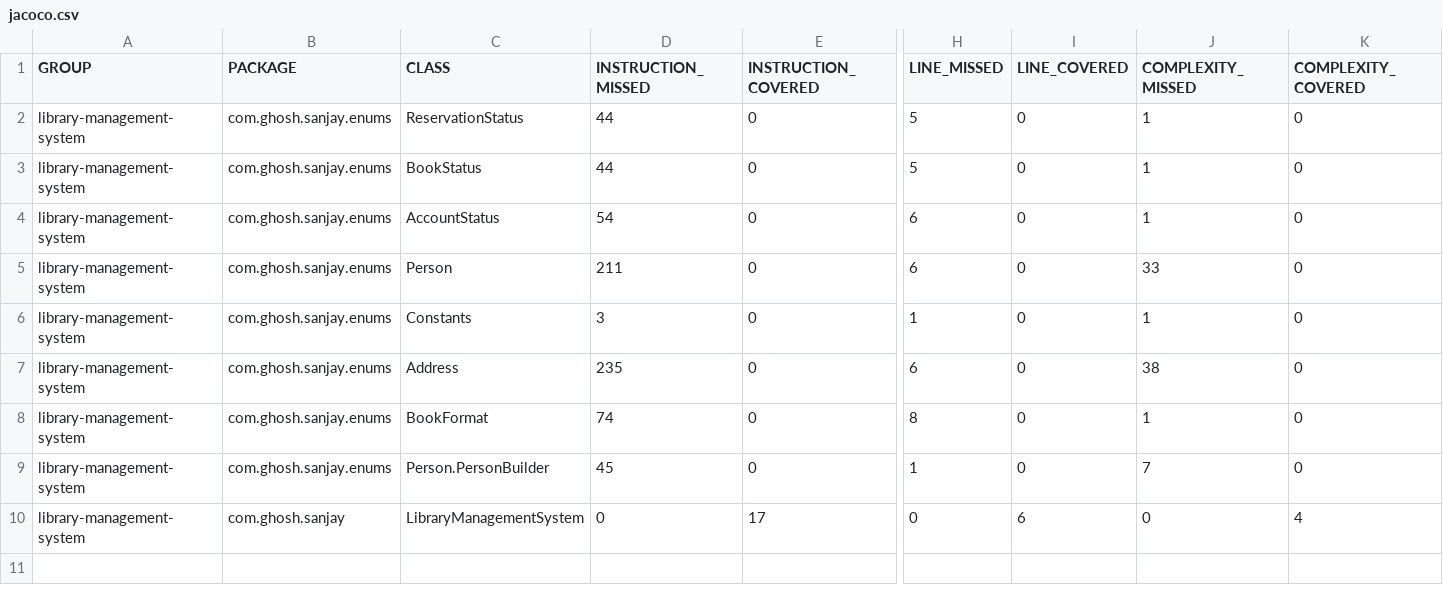
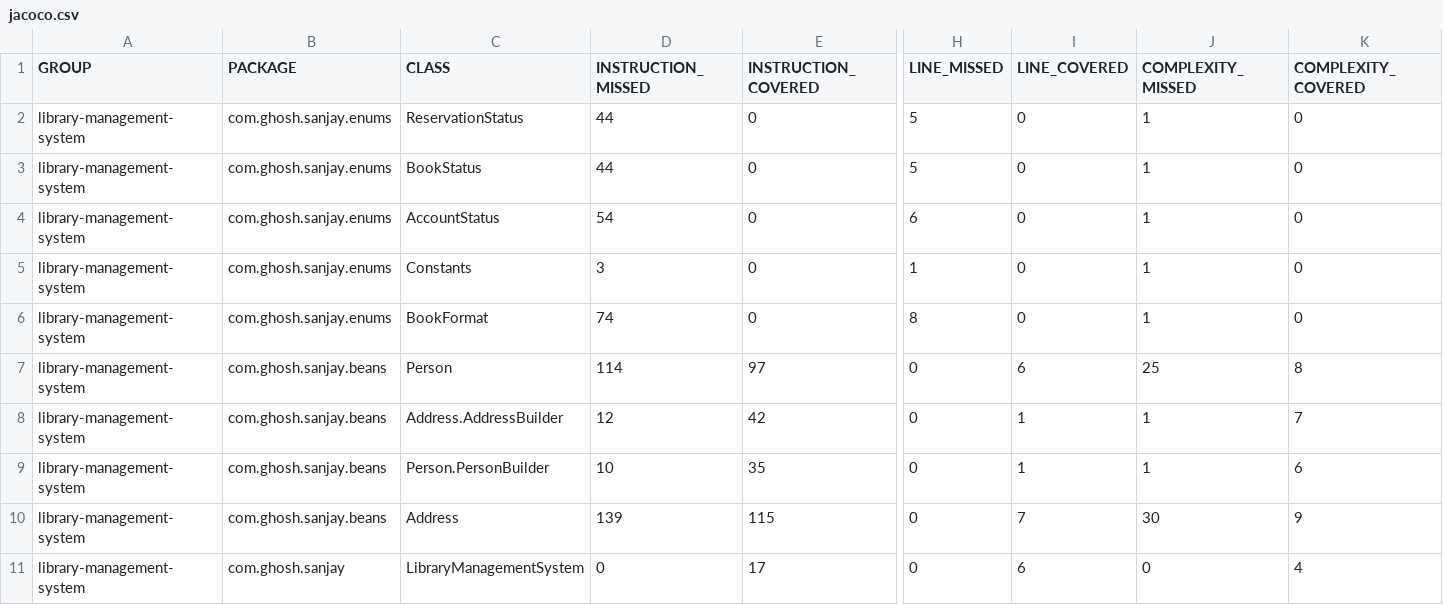
Before and after one commit to codeWriter9/library-management-system, a CSV file: code-coverage/jacoco.csv, drawn as a sheet; only a part is shown, gaps mark what is left out; removed rows and columns are numbered as before the commit, all else as after; rows hold the shown columns only; the diff covers the shown part only; the diff names each change by its address in the sheet, - before the commit and + after, or states it on an @@ line.

```diff
--- a/code-coverage/jacoco.csv
+++ b/code-coverage/jacoco.csv
-row 5: library-management-system | com.ghosh.sanjay.enums | Person | 211 | 0 | 6 | 0 | 33 | 0
-row 7: library-management-system | com.ghosh.sanjay.enums | Address | 235 | 0 | 6 | 0 | 38 | 0
+row 7: library-management-system | com.ghosh.sanjay.beans | Person | 114 | 97 | 0 | 6 | 25 | 8
+row 8: library-management-system | com.ghosh.sanjay.beans | Address.AddressBuilder | 12 | 42 | 0 | 1 | 1 | 7
-B9 (PACKAGE): com.ghosh.sanjay.enums
+B9 (PACKAGE): com.ghosh.sanjay.beans
-D9 (INSTRUCTION_MISSED): 45
+D9 (INSTRUCTION_MISSED): 10
-E9 (INSTRUCTION_COVERED): 0
+E9 (INSTRUCTION_COVERED): 35
-H9 (LINE_MISSED): 1
+H9 (LINE_MISSED): 0
-I9 (LINE_COVERED): 0
+I9 (LINE_COVERED): 1
-J9 (COMPLEXITY_MISSED): 7
+J9 (COMPLEXITY_MISSED): 1
-K9 (COMPLEXITY_COVERED): 0
+K9 (COMPLEXITY_COVERED): 6
+row 10: library-management-system | com.ghosh.sanjay.beans | Address | 139 | 115 | 0 | 7 | 30 | 9
```
Also changed, not shown: 2 edited cells elsewhere in this file, 5 other files.
